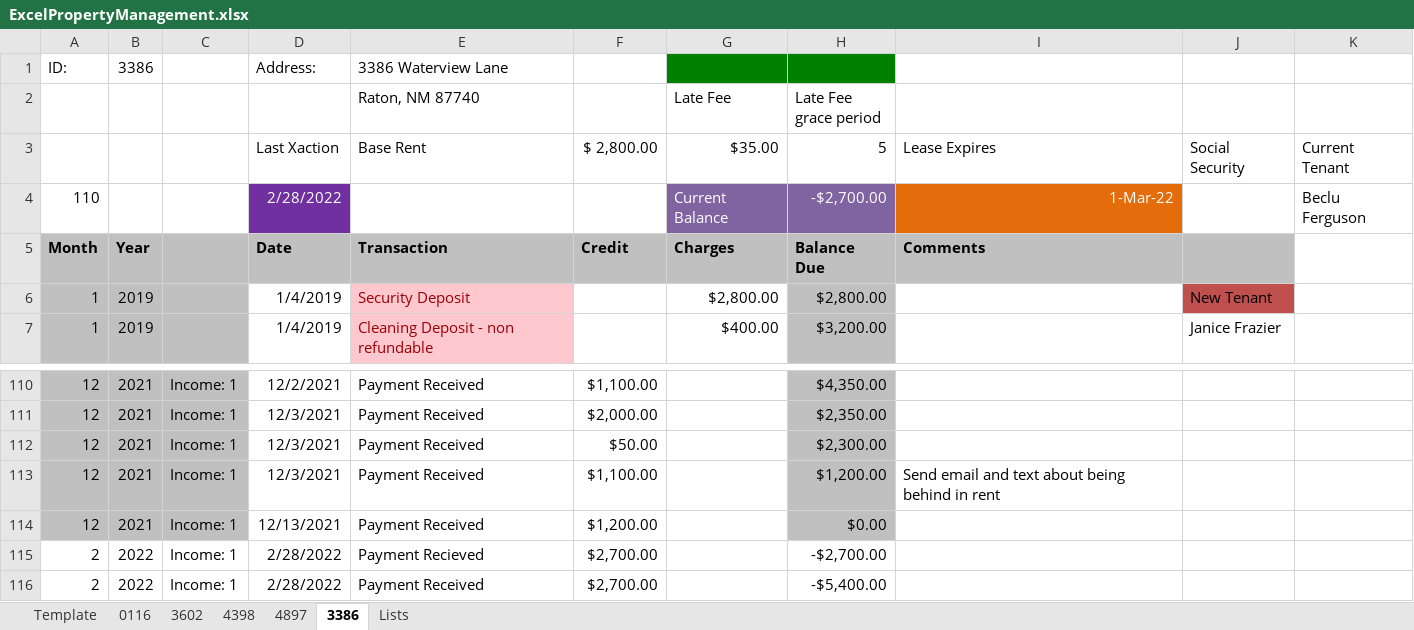
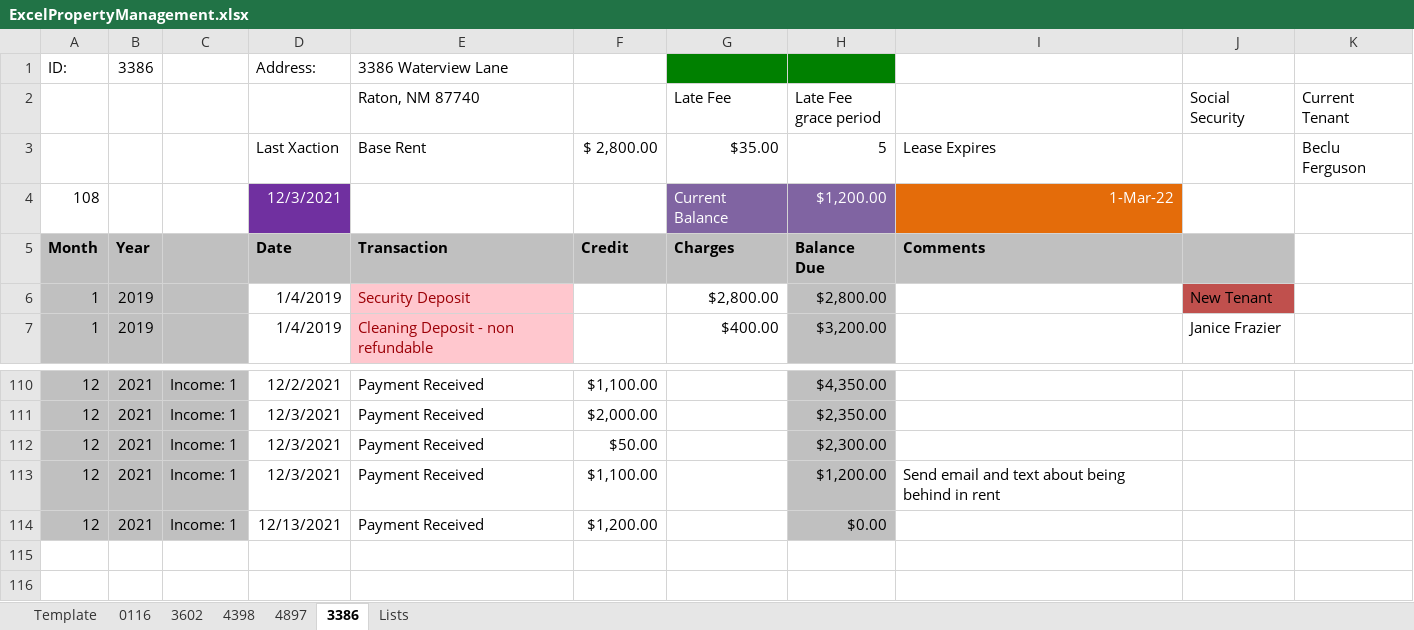
Before and after one commit to aazacco94/ExcelPropertyManagement_App, an Excel workbook: ExcelPropertyManagement.xlsx, sheet 3386, drawn as a sheet; only a part is shown, gaps mark what is left out; values as stored, in another font and other column widths than the file's, no borders; removed rows and columns are numbered as before the commit, all else as after; the diff names each change by its address in the sheet, - before the commit and + after, or states it on an @@ line.

```diff
--- a/ExcelPropertyManagement.xlsx (sheet 3386)
+++ b/ExcelPropertyManagement.xlsx (sheet 3386)
-J2: (empty)
+J2: Social Security
-K2: (empty)
+K2: Current Tenant
-J3 (Social Security): Social Security
+J3 (Social Security): (empty)
-K3 (Current Tenant): Current Tenant
+K3 (Current Tenant): Beclu Ferguson
-row 4: 110 |  |  | 2/28/2022 |  |  | Current Balance | -$2,700.00 | 1-Mar-22 |  | Beclu Ferguson
+row 4: 108 |  |  | 12/3/2021 |  |  | Current Balance | $1,200.00 | 1-Mar-22
-row 115: 2 | 2022 | Income: 1 | 2/28/2022 | Payment Recieved | $2,700.00 |  | -$2,700.00
-row 116: 2 | 2022 | Income: 1 | 2/28/2022 | Payment Received | $2,700.00 |  | -$5,400.00
```
Also changed, not shown: sheet 0116, sheet 4897, sheet 3602, sheet 4398, sheet Template, formulas that keep their value, EPM_Program.xlsm, 3 other files.
